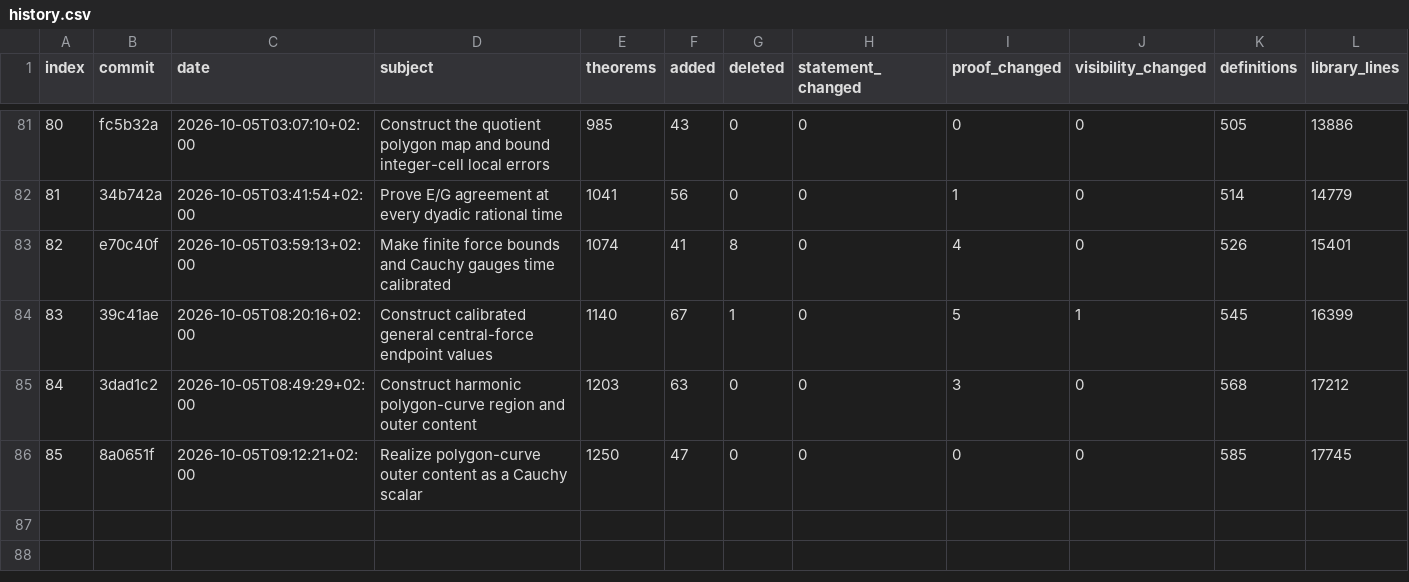
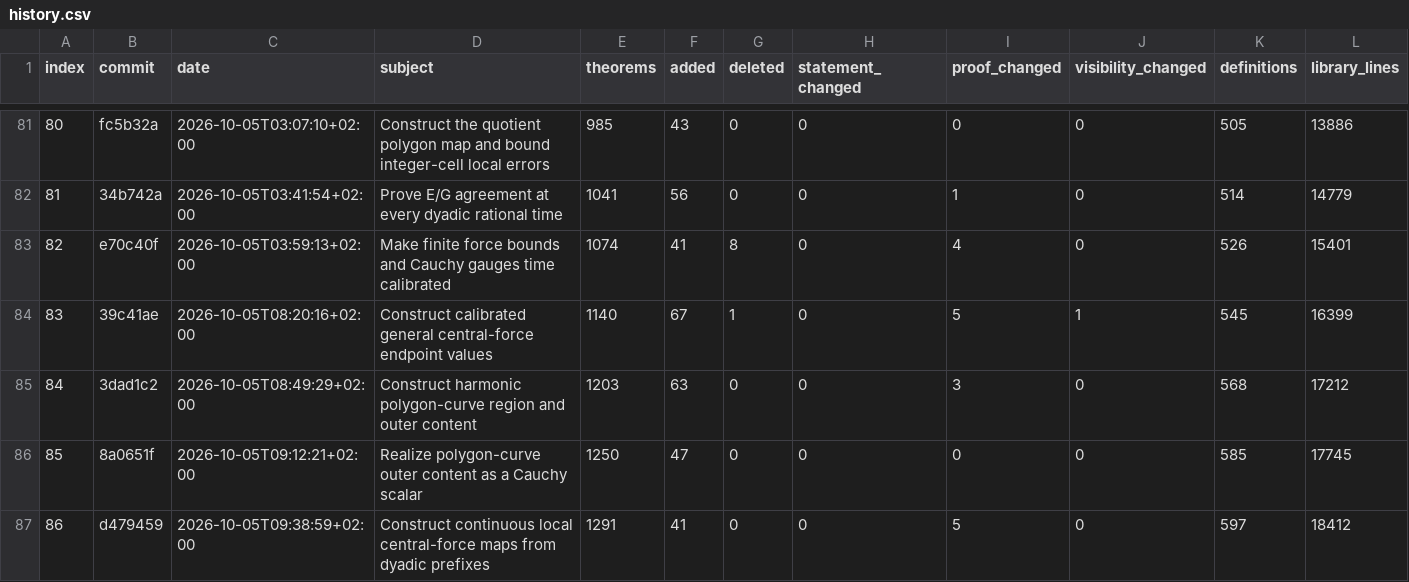
Before and after one commit to arivero/newtonlean, a CSV file: docs/progress/history.csv, drawn as a sheet; only a part is shown, gaps mark what is left out; rows hold the shown columns only; the diff names each change by its address in the sheet, - before the commit and + after, or states it on an @@ line.

Commit message:
Identify constructed velocity through completed dyadic secants

```diff
--- a/docs/progress/history.csv
+++ b/docs/progress/history.csv
+row 87: 86 | d479459 | 2026-10-05T09:38:59+02:00 | Construct continuous local central-force maps from dyadic prefixes | 1291 | 41 | 0 | 0 | 5 | 0 | 597 | 18412
```
Also changed, not shown: 33 other files.
